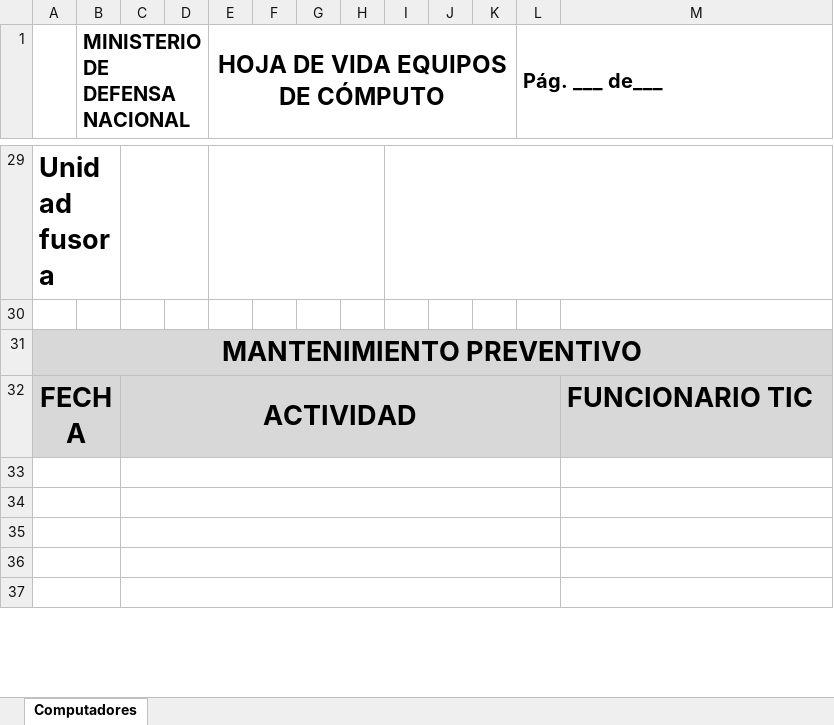
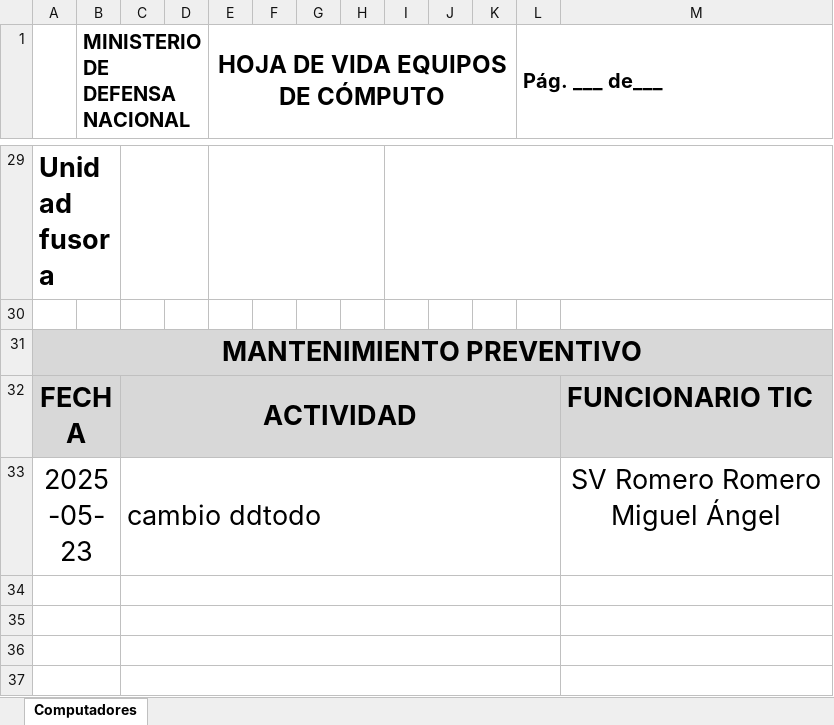
Before and after one commit to INGMIGUELR/pagina-telematic, an Excel workbook: static/hojas_vida/CALIDAD_8CN23502QN.xlsx, sheet Computadores, drawn as a sheet; only a part is shown, gaps mark what is left out; values as stored, in another font and other column widths than the file's, no borders; charts and pictures not drawn; the diff names each change by its address in the sheet, - before the commit and + after, or states it on an @@ line.

```diff
--- a/static/hojas_vida/CALIDAD_8CN23502QN.xlsx (sheet Computadores)
+++ b/static/hojas_vida/CALIDAD_8CN23502QN.xlsx (sheet Computadores)
-row 33: (empty)
+row 33: 2025-05-23 |  | cambio ddtodo |  |  |  |  |  |  |  |  |  | SV Romero Romero Miguel Ángel
```
Also changed, not shown: charts or pictures, static/hojas_vida/CALIDAD _8CN23502M2.xlsx, static/hojas_vida/CALIDAD_ 52C6BM1.xlsx, 35 other files.
